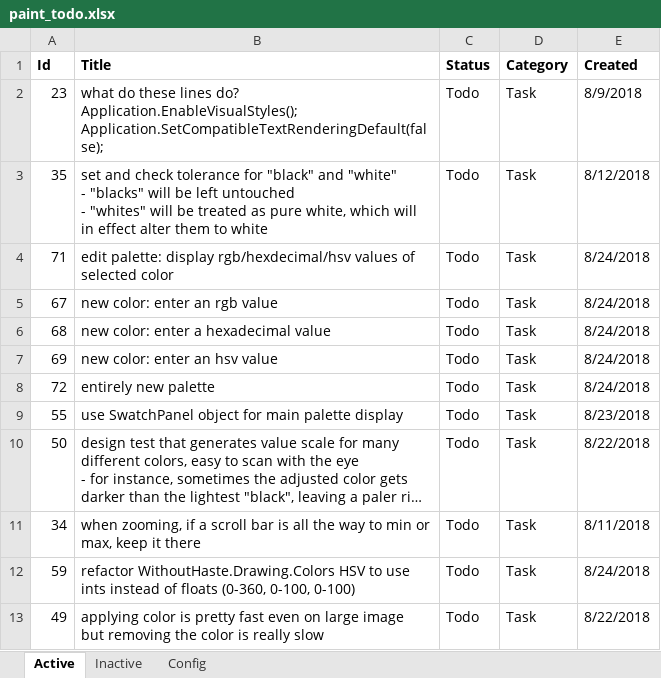
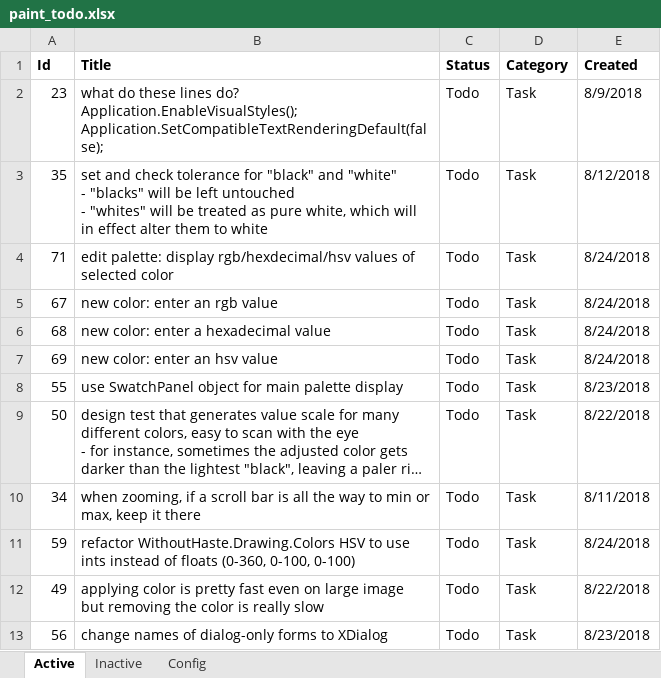
Before and after one commit to WithoutHaste/PerpetualPaint, an Excel workbook: paint_todo.xlsx, sheet Active, drawn as a sheet; only a part is shown; the shorter side is filled out with more unchanged rows; long unchanged cells end in …; values as stored, in another font and other column widths than the file's, no borders; the diff names each change by its address in the sheet, - before the commit and + after, or states it on an @@ line.

Commit message:
create new palette

```diff
--- a/paint_todo.xlsx (sheet Active)
+++ b/paint_todo.xlsx (sheet Active)
-row 8: 72 | entirely new palette | Todo | Task | 8/24/2018
```
Also changed, not shown: sheet Inactive, 3 other files.
